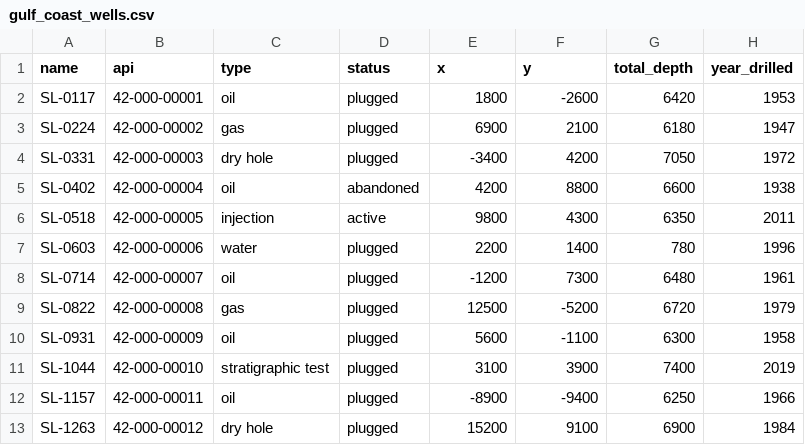
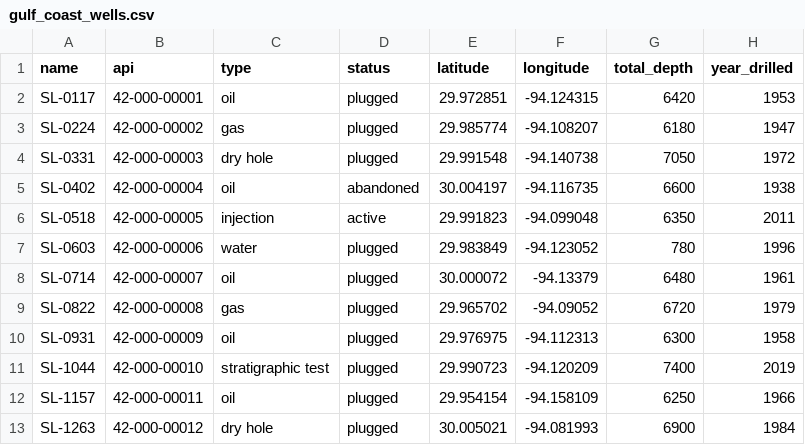
Before and after one commit to Kouroshie/aor-pisc-toolkit, a CSV file: examples/gulf_coast_wells.csv, drawn as a sheet; only a part is shown; the diff names each change by its address in the sheet, - before the commit and + after, or states it on an @@ line.

```diff
--- a/examples/gulf_coast_wells.csv
+++ b/examples/gulf_coast_wells.csv
-E1: x
+E1: latitude
-F1: y
+F1: longitude
-E2 (latitude): 1800
+E2 (latitude): 29.972851
-F2 (longitude): -2600
+F2 (longitude): -94.124315
-E3 (latitude): 6900
+E3 (latitude): 29.985774
-F3 (longitude): 2100
+F3 (longitude): -94.108207
-E4 (latitude): -3400
+E4 (latitude): 29.991548
-F4 (longitude): 4200
+F4 (longitude): -94.140738
-E5 (latitude): 4200
+E5 (latitude): 30.004197
-F5 (longitude): 8800
+F5 (longitude): -94.116735
-E6 (latitude): 9800
+E6 (latitude): 29.991823
-F6 (longitude): 4300
+F6 (longitude): -94.099048
-E7 (latitude): 2200
+E7 (latitude): 29.983849
-F7 (longitude): 1400
+F7 (longitude): -94.123052
-E8 (latitude): -1200
+E8 (latitude): 30.000072
-F8 (longitude): 7300
+F8 (longitude): -94.13379
-E9 (latitude): 12500
+E9 (latitude): 29.965702
-F9 (longitude): -5200
+F9 (longitude): -94.09052
-E10 (latitude): 5600
+E10 (latitude): 29.976975
-F10 (longitude): -1100
+F10 (longitude): -94.112313
-E11 (latitude): 3100
+E11 (latitude): 29.990723
-F11 (longitude): 3900
+F11 (longitude): -94.120209
-E12 (latitude): -8900
+E12 (latitude): 29.954154
-F12 (longitude): -9400
+F12 (longitude): -94.158109
-E13 (latitude): 15200
+E13 (latitude): 30.005021
-F13 (longitude): 9100
+F13 (longitude): -94.081993
```
Also changed, not shown: 14 other files.
